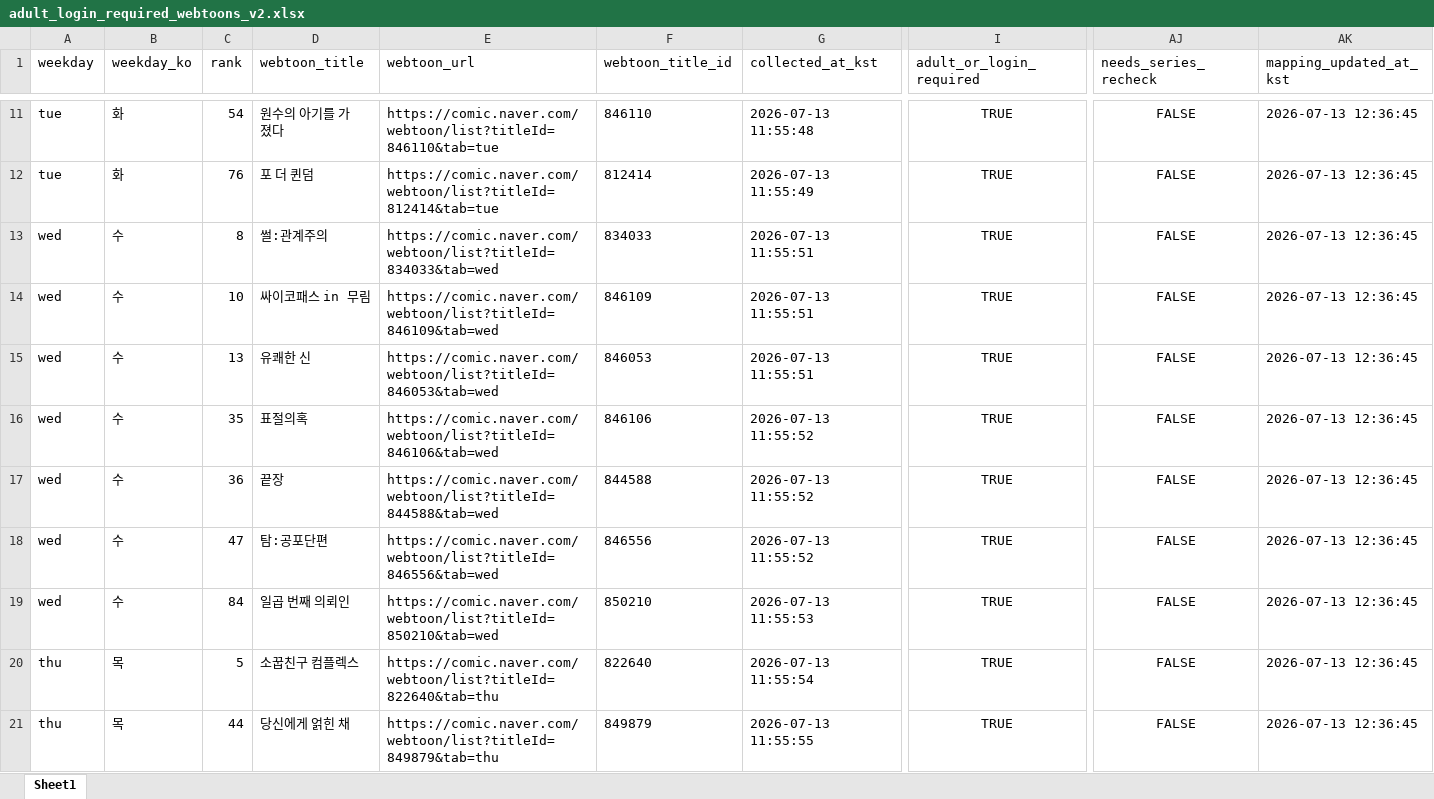
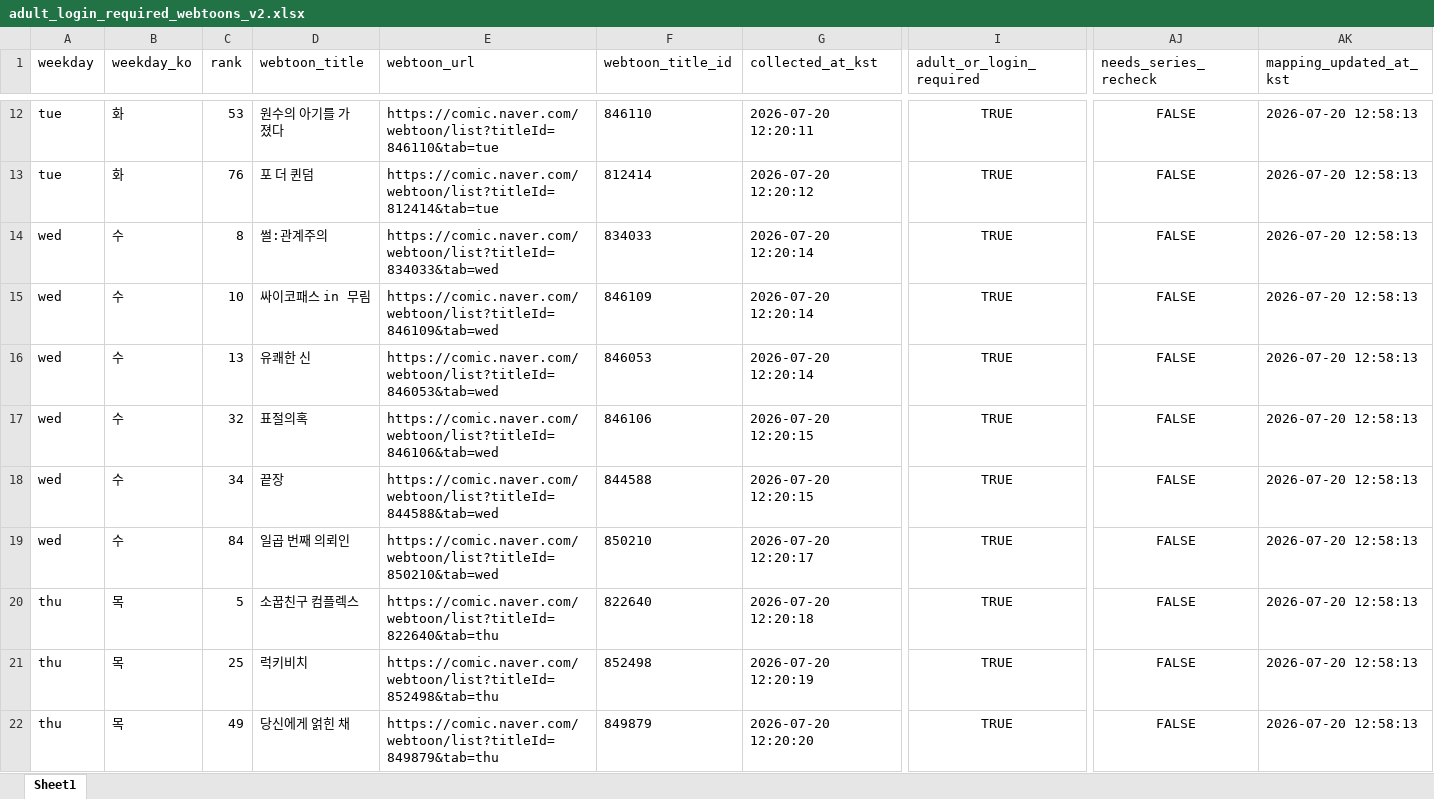
Before and after one commit to johnlee211/web_dash1, an Excel workbook: data/adult_login_required_webtoons_v2.xlsx, sheet Sheet1, drawn as a sheet; only a part is shown, gaps mark what is left out; values as stored, in another font and other column widths than the file's, no borders; removed rows and columns are numbered as before the commit, all else as after; rows hold the shown columns only; the diff covers the shown part only; the diff names each change by its address in the sheet, - before the commit and + after, or states it on an @@ line.

```diff
--- a/data/adult_login_required_webtoons_v2.xlsx (sheet Sheet1)
+++ b/data/adult_login_required_webtoons_v2.xlsx (sheet Sheet1)
-C12 (rank): 54
+C12 (rank): 53
-G12 (collected_at_kst): 2026-07-13 11:55:48
+G12 (collected_at_kst): 2026-07-20 12:20:11
-AK12:AK18 (mapping_updated_at_kst): 2026-07-13 12:36:45
+AK12:AK18 (mapping_updated_at_kst): 2026-07-20 12:58:13
-G13 (collected_at_kst): 2026-07-13 11:55:49
+G13 (collected_at_kst): 2026-07-20 12:20:12
-G14:G16 (collected_at_kst): 2026-07-13 11:55:51
+G14:G16 (collected_at_kst): 2026-07-20 12:20:14
-C17 (rank): 35
+C17 (rank): 32
-G17:G18 (collected_at_kst): 2026-07-13 11:55:52
+G17:G18 (collected_at_kst): 2026-07-20 12:20:15
-C18 (rank): 36
+C18 (rank): 34
-row 18: wed | 수 | 47 | 탐:공포단편 | https://comic.naver.com/webtoon/list?titleId=846556&tab=wed | 846556 | 2026-07-13 11:55:52 | TRUE | FALSE | 2026-07-13 12:36:45
-G19 (collected_at_kst): 2026-07-13 11:55:53
+G19 (collected_at_kst): 2026-07-20 12:20:17
-AK19:AK20 (mapping_updated_at_kst): 2026-07-13 12:36:45
+AK19:AK20 (mapping_updated_at_kst): 2026-07-20 12:58:13
-G20 (collected_at_kst): 2026-07-13 11:55:54
+G20 (collected_at_kst): 2026-07-20 12:20:18
+row 21: thu | 목 | 25 | 럭키비치 | https://comic.naver.com/webtoon/list?titleId=852498&tab=thu | 852498 | 2026-07-20 12:20:19 | TRUE | FALSE | 2026-07-20 12:58:13
-C22 (rank): 44
+C22 (rank): 49
-G22 (collected_at_kst): 2026-07-13 11:55:55
+G22 (collected_at_kst): 2026-07-20 12:20:20
-AK22 (mapping_updated_at_kst): 2026-07-13 12:36:45
+AK22 (mapping_updated_at_kst): 2026-07-20 12:58:13
```
Also changed, not shown: 5 added rows, 3 removed rows and 86 edited cells elsewhere in this sheet, data/naver_webtoon_series_mapping_duplicate_rows.xlsx, data/naver_webtoon_series_productNo_mapping_v2_title_cleaned.xlsx, 9 other files.
